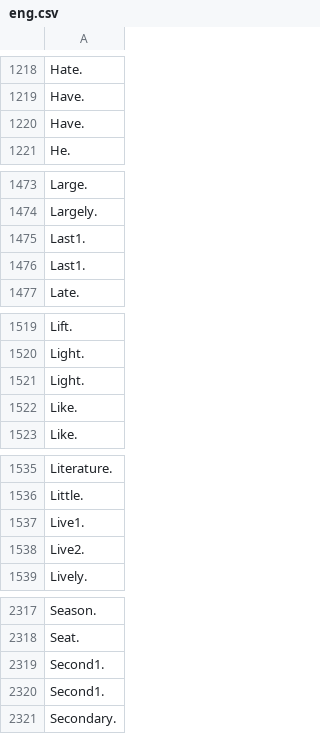
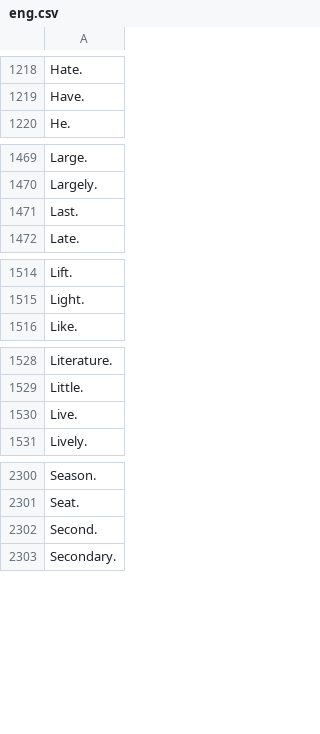
Before and after one commit to ahmedtfox/english-vocabulary-revision, a CSV file: eng.csv, drawn as a sheet; only a part is shown, gaps mark what is left out; the diff covers the shown part only.

```diff
--- a/eng.csv
+++ b/eng.csv
@@ -1219,3 +1219,2 @@ Hate.
 Have.
-Have.
 He.
@@ -1474,4 +1470,3 @@ Large.
 Largely.
-Last1.
-Last1.
+Last.
 Late.
@@ -1520,4 +1515,2 @@ Lift.
 Light.
-Light.
-Like.
 Like.
@@ -1536,4 +1529,3 @@ Literature.
 Little.
-Live1.
-Live2.
+Live.
 Lively.
@@ -2318,4 +2301,3 @@ Season.
 Seat.
-Second1.
-Second1.
+Second.
 Secondary.
```
Also changed, not shown: 14 removed rows elsewhere in this file, 2 other files.
